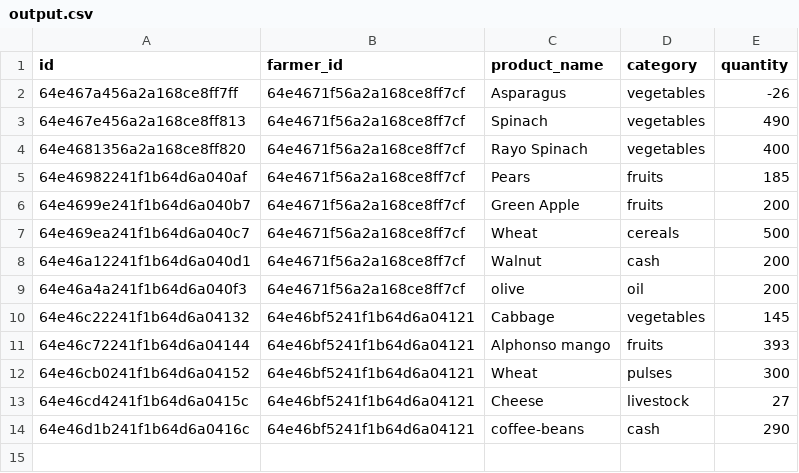
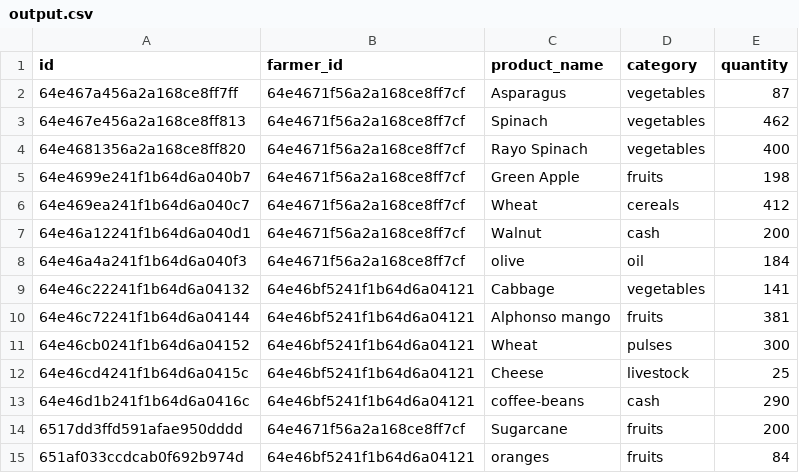
Before and after one commit to VeshRaazThapa/FarmTrading, a CSV file: backend/output.csv, drawn as a sheet.

```diff
--- a/backend/output.csv
+++ b/backend/output.csv
@@ -1,14 +1,15 @@
 "id","farmer_id","product_name","category","quantity"
-"64e467a456a2a168ce8ff7ff","64e4671f56a2a168ce8ff7cf","Asparagus","vegetables",-26
-"64e467e456a2a168ce8ff813","64e4671f56a2a168ce8ff7cf","Spinach","vegetables",490
+"64e467a456a2a168ce8ff7ff","64e4671f56a2a168ce8ff7cf","Asparagus","vegetables",87
+"64e467e456a2a168ce8ff813","64e4671f56a2a168ce8ff7cf","Spinach","vegetables",462
 "64e4681356a2a168ce8ff820","64e4671f56a2a168ce8ff7cf","Rayo Spinach","vegetables",400
-"64e46982241f1b64d6a040af","64e4671f56a2a168ce8ff7cf","Pears","fruits",185
-"64e4699e241f1b64d6a040b7","64e4671f56a2a168ce8ff7cf","Green Apple","fruits",200
-"64e469ea241f1b64d6a040c7","64e4671f56a2a168ce8ff7cf","Wheat","cereals",500
+"64e4699e241f1b64d6a040b7","64e4671f56a2a168ce8ff7cf","Green Apple","fruits",198
+"64e469ea241f1b64d6a040c7","64e4671f56a2a168ce8ff7cf","Wheat","cereals",412
 "64e46a12241f1b64d6a040d1","64e4671f56a2a168ce8ff7cf","Walnut ","cash",200
-"64e46a4a241f1b64d6a040f3","64e4671f56a2a168ce8ff7cf","olive ","oil",200
-"64e46c22241f1b64d6a04132","64e46bf5241f1b64d6a04121","Cabbage","vegetables",145
-"64e46c72241f1b64d6a04144","64e46bf5241f1b64d6a04121","Alphonso mango ","fruits",393
+"64e46a4a241f1b64d6a040f3","64e4671f56a2a168ce8ff7cf","olive ","oil",184
+"64e46c22241f1b64d6a04132","64e46bf5241f1b64d6a04121","Cabbage","vegetables",141
+"64e46c72241f1b64d6a04144","64e46bf5241f1b64d6a04121","Alphonso mango ","fruits",381
 "64e46cb0241f1b64d6a04152","64e46bf5241f1b64d6a04121","Wheat","pulses",300
-"64e46cd4241f1b64d6a0415c","64e46bf5241f1b64d6a04121","Cheese","livestock",27
+"64e46cd4241f1b64d6a0415c","64e46bf5241f1b64d6a04121","Cheese","livestock",25
 "64e46d1b241f1b64d6a0416c","64e46bf5241f1b64d6a04121","coffee-beans","cash",290
+"6517dd3ffd591afae950dddd","64e4671f56a2a168ce8ff7cf","Sugarcane ","fruits",200
+"651af033ccdcab0f692b974d","64e46bf5241f1b64d6a04121","oranges","fruits",84
```
Also changed, not shown: 11 other files.
